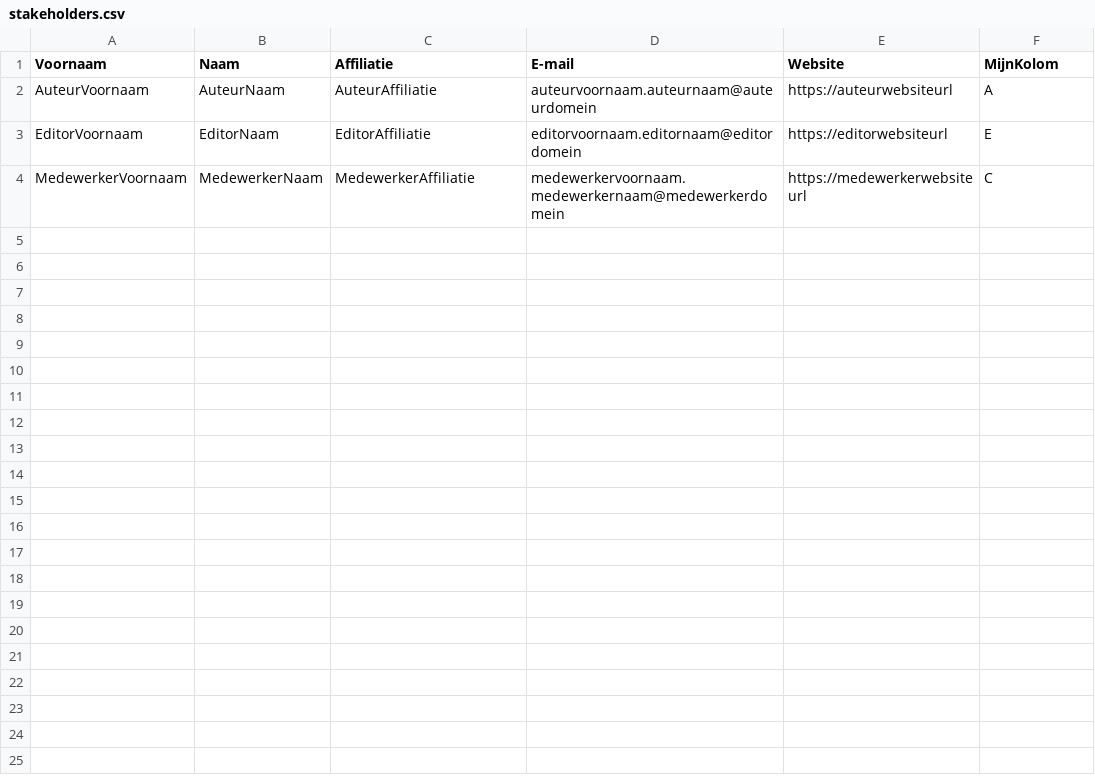
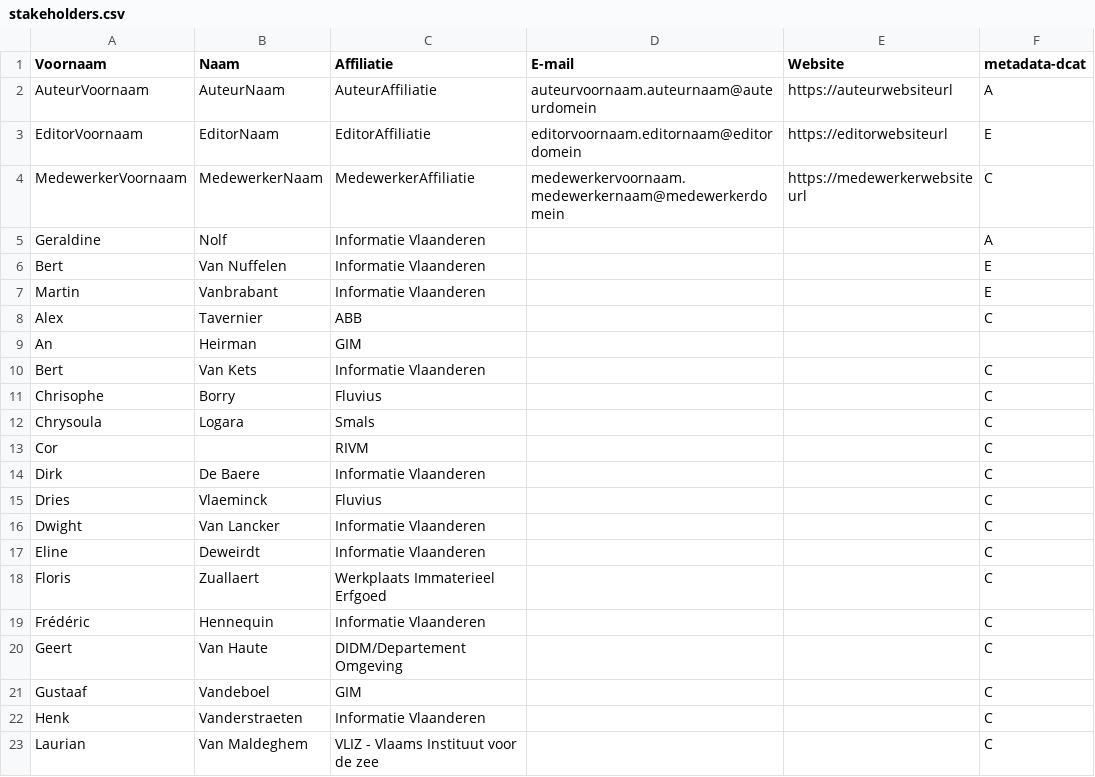
Before and after one commit to Informatievlaanderen/OSLOthema-metadataVoorServices, a CSV file: stakeholders.csv, drawn as a sheet; only a part is shown; the diff covers the shown part only.

```diff
--- a/stakeholders.csv
+++ b/stakeholders.csv
@@ -1,2 +1,2 @@
-Voornaam;Naam;Affiliatie;E-mail;Website;MijnKolom;
+Voornaam;Naam;Affiliatie;E-mail;Website;metadata-dcat;
 AuteurVoornaam;AuteurNaam;AuteurAffiliatie;auteurvoornaam.auteurnaam@auteurdomein;https://auteurwebsiteurl;A;
@@ -4 +4,20 @@ EditorVoornaam;EditorNaam;EditorAffiliatie;editorvoornaam.editornaam@editordomei
 MedewerkerVoornaam;MedewerkerNaam;MedewerkerAffiliatie;medewerkervoornaam.medewerkernaam@medewerkerdomein;https://medewerkerwebsiteurl;C;
+Geraldine;Nolf;Informatie Vlaanderen;;;A
+Bert;Van Nuffelen;Informatie Vlaanderen;;;E
+Martin;Vanbrabant;Informatie Vlaanderen;;;E
+Alex; Tavernier;ABB;;;C
+An;Heirman;GIM
+Bert;Van Kets;Informatie Vlaanderen;;;C
+Chrisophe;Borry;Fluvius;;;C
+Chrysoula;Logara;Smals;;;C
+Cor;;RIVM;;;C
+Dirk;De Baere;Informatie Vlaanderen;;;C
+Dries;Vlaeminck;Fluvius;;;C
+Dwight; Van Lancker;Informatie Vlaanderen;;;C
+Eline;Deweirdt;Informatie Vlaanderen;;;C
+Floris;Zuallaert;Werkplaats Immaterieel Erfgoed;;;C
+Frédéric;Hennequin;Informatie Vlaanderen;;;C
+Geert;Van Haute;DIDM/Departement Omgeving;;;C
+Gustaaf;Vandeboel;GIM;;;C
+Henk;Vanderstraeten;Informatie Vlaanderen;;;C
+Laurian;Van Maldeghem;VLIZ - Vlaams Instituut voor de zee;;;C
```
Also changed, not shown: 11 added rows elsewhere in this file, 1 other file.
